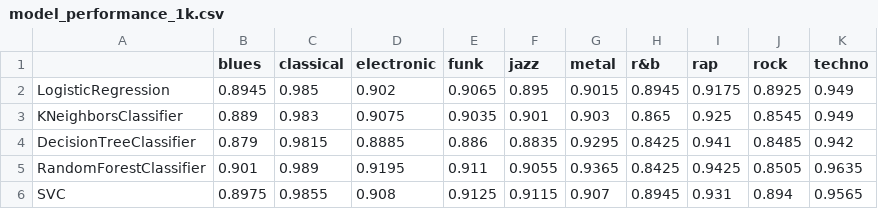
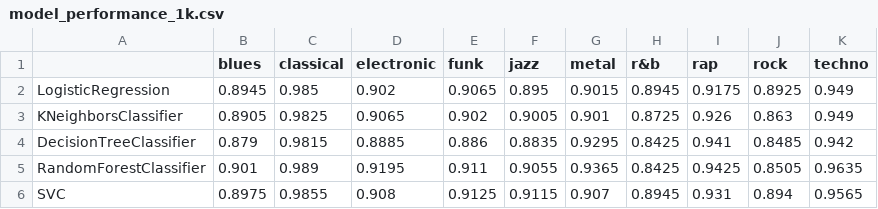
Before and after one commit to alpargur/machine-learning-101, a CSV file: dev/genre-classification/genre-classification/data/model_performance_1k.csv, drawn as a sheet.

```diff
--- a/dev/genre-classification/genre-classification/data/model_performance_1k.csv
+++ b/dev/genre-classification/genre-classification/data/model_performance_1k.csv
@@ -2,3 +2,3 @@
 LogisticRegression,0.8945,0.985,0.902,0.9065,0.895,0.9015,0.8945,0.9175,0.8925,0.949
-KNeighborsClassifier,0.889,0.983,0.9075,0.9035,0.901,0.903,0.865,0.925,0.8545,0.949
+KNeighborsClassifier,0.8905,0.9825,0.9065,0.902,0.9005,0.901,0.8725,0.926,0.863,0.949
 DecisionTreeClassifier,0.879,0.9815,0.8885,0.886,0.8835,0.9295,0.8425,0.941,0.8485,0.942
```
Also changed, not shown: 3 other files.
